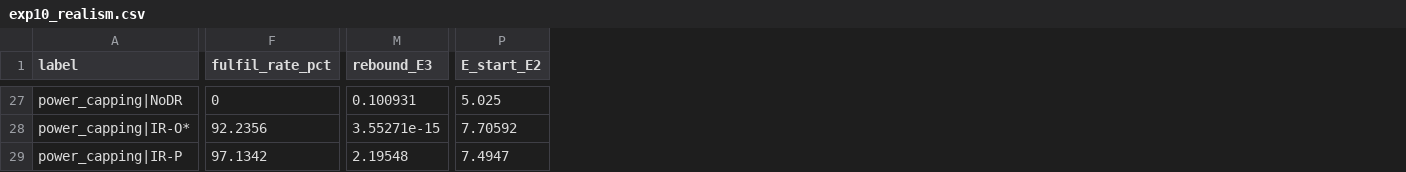
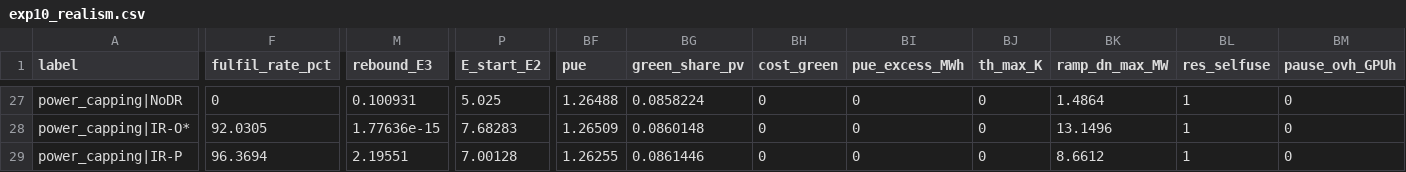
Before and after one commit to cadcc716/datacenter, a CSV file: matlab/results/exp10_realism.csv, drawn as a sheet; only a part is shown, gaps mark what is left out; the diff covers the shown part only; the diff names each change by its address in the sheet, - before the commit and + after, or states it on an @@ line.

```diff
--- a/matlab/results/exp10_realism.csv
+++ b/matlab/results/exp10_realism.csv
+column BF (pue), rows 27-29: 1.26488 | 1.26509 | 1.26255
+column BG (green_share_pv), rows 27-29: 0.0858224 | 0.0860148 | 0.0861446
+column BH (cost_green), rows 27-29: all 0
+column BI (pue_excess_MWh), rows 27-29: all 0
+column BJ (th_max_K), rows 27-29: all 0
+column BK (ramp_dn_max_MW), rows 27-29: 1.4864 | 13.1496 | 8.6612
+column BL (res_selfuse), rows 27-29: all 1
+column BM (pause_ovh_GPUh), rows 27-29: all 0
-F28 (fulfil_rate_pct): 92.2356
+F28 (fulfil_rate_pct): 92.0305
-M28 (rebound_E3): 3.55271e-15
+M28 (rebound_E3): 1.77636e-15
-P28 (E_start_E2): 7.70592
+P28 (E_start_E2): 7.68283
-F29 (fulfil_rate_pct): 97.1342
+F29 (fulfil_rate_pct): 96.3694
-M29 (rebound_E3): 2.19548
+M29 (rebound_E3): 2.19551
-P29 (E_start_E2): 7.4947
+P29 (E_start_E2): 7.00128
```
Also changed, not shown: 118 edited cells elsewhere in this file, 53 other files.
